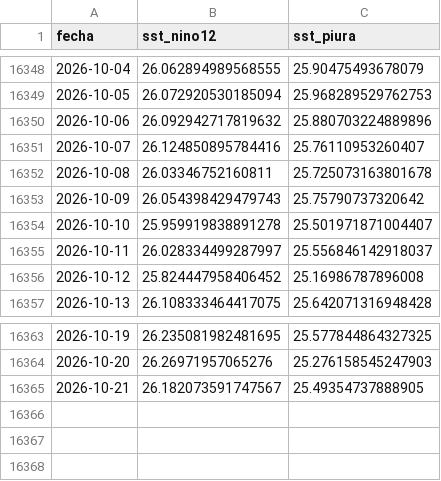
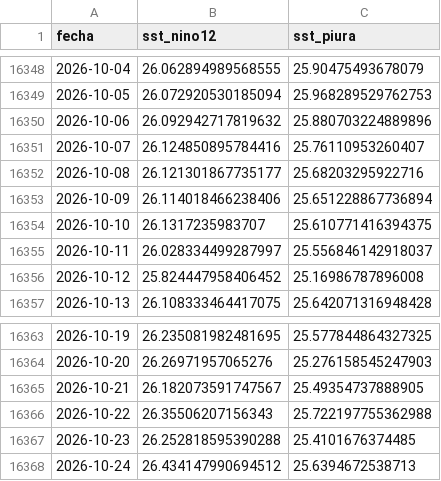
Before and after one commit to Star-dust25/pulso, a CSV file: backend/data/datos/serie_sst_diaria.csv, drawn as a sheet; only a part is shown, gaps mark what is left out.

```diff
--- a/backend/data/datos/serie_sst_diaria.csv
+++ b/backend/data/datos/serie_sst_diaria.csv
@@ -16351,5 +16351,5 @@ fecha,sst_nino12,sst_piura
 2026-10-07,26.124850895784416,25.76110953260407
-2026-10-08,26.03346752160811,25.725073163801678
-2026-10-09,26.054398429479743,25.75790737320642
-2026-10-10,25.959919838891278,25.501971871004407
+2026-10-08,26.121301867735177,25.68203295922716
+2026-10-09,26.114018466238406,25.651228867736894
+2026-10-10,26.1317235983707,25.610771416394375
 2026-10-11,26.028334499287997,25.556846142918037
@@ -16365 +16365,4 @@ fecha,sst_nino12,sst_piura
 2026-10-21,26.182073591747567,25.49354737888905
+2026-10-22,26.35506207156343,25.722197755362988
+2026-10-23,26.252818595390288,25.4101676374485
+2026-10-24,26.434147990694512,25.6394672538713
```
Also changed, not shown: backend/data/datos/serie_sst.csv, backend/data/datos/serie_vegetacion.csv, 4 other files.
